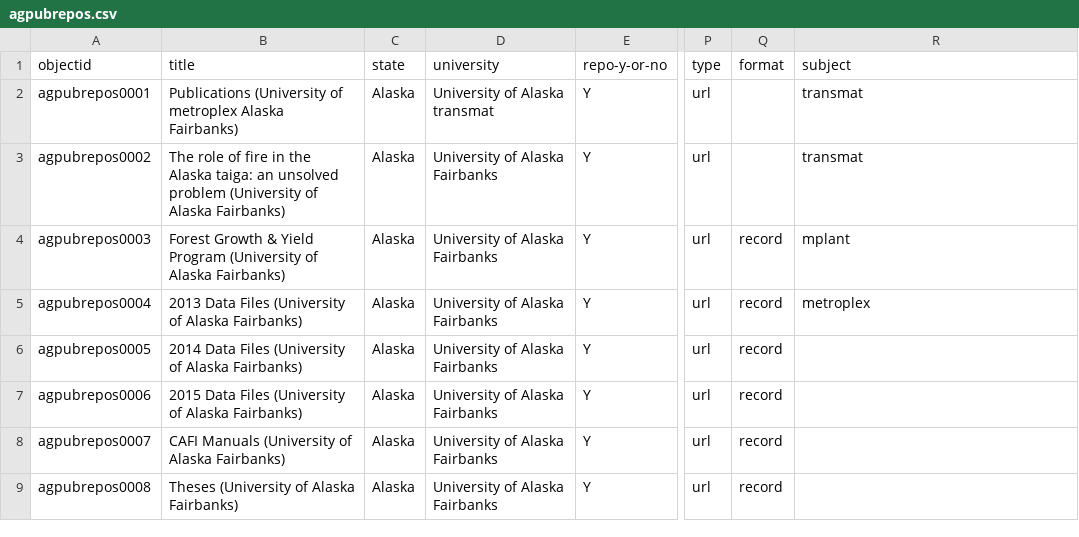
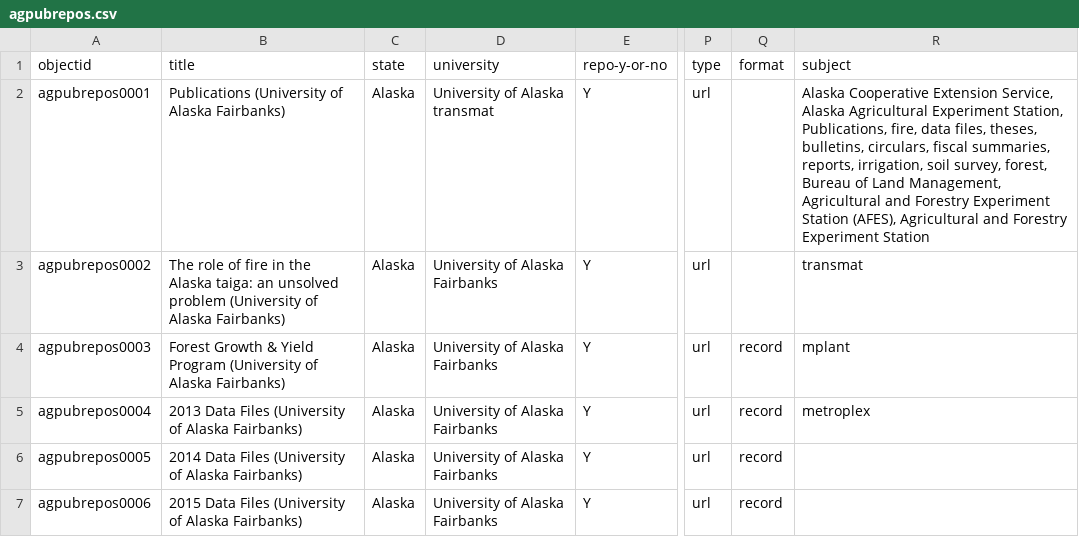
Before and after one commit to davidluftig/agnic_hist_doc, a CSV file: assets/agpubrepos.csv, drawn as a sheet; only a part is shown, gaps mark what is left out; the shorter side is filled out with more unchanged rows; the diff names each change by its address in the sheet, - before the commit and + after, or states it on an @@ line.

Commit message:
Add files via upload

```diff
--- a/assets/agpubrepos.csv
+++ b/assets/agpubrepos.csv
-B2 (title): …(University of metroplex Alaska Fairbanks)
+B2 (title): …(University of Alaska Fairbanks)
-R2 (subject): transmat
+R2 (subject): Alaska Cooperative Extension Service, Alaska Agricultural Experiment Station, Publications, fire, data files, theses, bulletins, circulars, fiscal summaries, reports, irrigation, soil survey, forest, Bureau of Land Management, Agricultural and Forestry Experiment Station (AFES), Agricultural and Forestry Experiment Station
```
